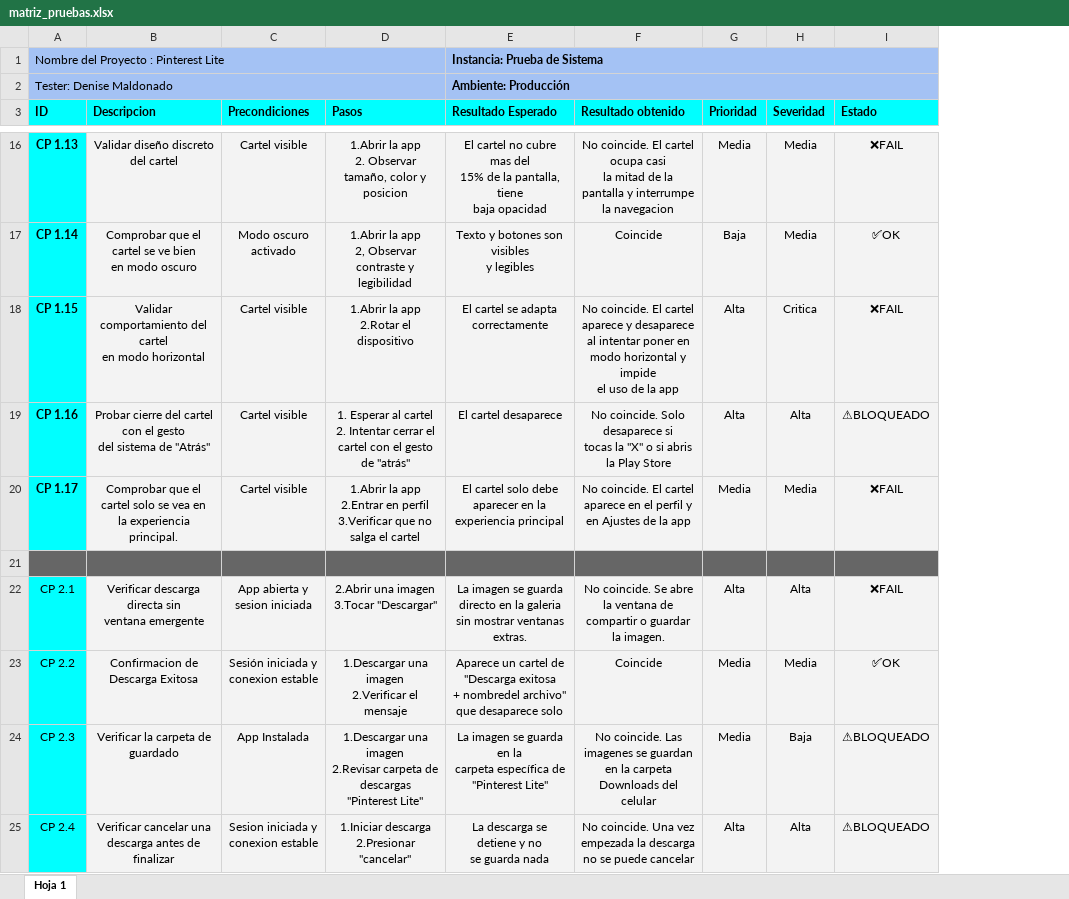
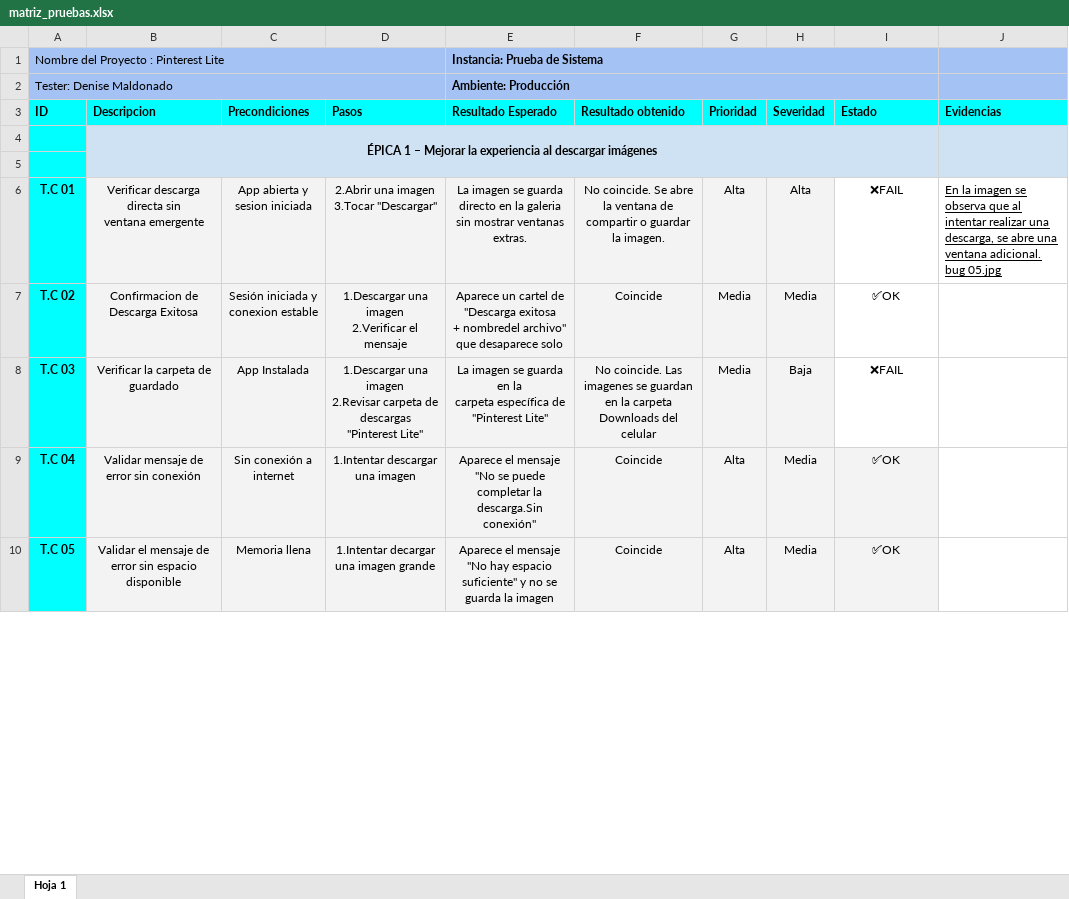
Before and after one commit to denise017/ProyectoFinal-DeniseMaldonado, an Excel workbook: casos_de_prueba/matriz_pruebas.xlsx, sheet Hoja 1, drawn as a sheet; only a part is shown, gaps mark what is left out; values as stored, in another font and other column widths than the file's, no borders; charts and pictures and conditional formats not drawn; removed rows and columns are numbered as before the commit, all else as after; ↵ is a line break in a cell; the diff covers the shown part only; the diff names each change by its address in the sheet, - before the commit and + after, or states it on an @@ line.

Commit message:
Dia 5: modifique los casos de prueba a su versión final

```diff
--- a/casos_de_prueba/matriz_pruebas.xlsx (sheet Hoja 1)
+++ b/casos_de_prueba/matriz_pruebas.xlsx (sheet Hoja 1)
+column J (Evidencias), row 6: En la imagen se observa que al intentar realizar una descarga, se abre una ventana adicional. ↵ bug 05.jpg
-row 16: CP 1.13 | Validar diseño discreto del cartel | Cartel visible | 1.Abrir la app ↵ 2. Observar tamaño, color y ↵ posicion | El cartel no cubre mas del ↵ 15% de la pantalla, tiene ↵ baja opacidad | No coincide. El cartel ocupa casi ↵ la mitad de la pantalla y interrumpe ↵ la navegacion | Media | Media | ❌FAIL
-row 17: CP 1.14 | Comprobar que el cartel se ve bien ↵ en modo oscuro | Modo oscuro activado | 1.Abrir la app ↵ 2, Observar contraste y legibilidad | Texto y botones son visibles ↵ y legibles | Coincide | Baja | Media | ✅OK
-row 18: CP 1.15 | Validar comportamiento del cartel ↵ en modo horizontal | Cartel visible | 1.Abrir la app ↵ 2.Rotar el dispositivo | El cartel se adapta ↵ correctamente | No coincide. El cartel aparece y desaparece ↵ al intentar poner en modo horizontal y impide ↵ el uso de la app | Alta | Critica | ❌FAIL
-row 19: CP 1.16 | Probar cierre del cartel con el gesto ↵ del sistema de "Atrás" | Cartel visible | 1. Esperar al cartel ↵ 2. Intentar cerrar el cartel con el gesto ↵ de "atrás" | El cartel desaparece | No coincide. Solo desaparece si ↵ tocas la "X" o si abris la Play Store | Alta | Alta | ⚠BLOQUEADO
-row 20: CP 1.17 | Comprobar que el cartel solo se vea en ↵ la experiencia principal. | Cartel visible | 1.Abrir la app ↵ 2.Entrar en perfil ↵ 3.Verificar que no salga el cartel | El cartel solo debe aparecer en la ↵ experiencia principal | No coincide. El cartel aparece en el perfil y ↵ en Ajustes de la app | Media | Media | ❌FAIL
+row 4:  | ÉPICA 1 – Mejorar la experiencia al descargar imágenes
-A5 fill: #666666
+A5 fill: #00FFFF
-B5:I5 fill: #666666
+B5:I5 fill: none
-A6 (ID): CP 2.1
+A6 (ID): T.C 01
-A6:A8 bold: off
+A6:A8 bold: on
-I6:I8 fill: #F3F3F3
+I6:I8 fill: none
-A7 (ID): CP 2.2
+A7 (ID): T.C 02
-A8 (ID): CP 2.3
+A8 (ID): T.C 03
-I8 (Estado): ⚠BLOQUEADO
+I8 (Estado): ❌FAIL
-row 25: CP 2.4 | Verificar cancelar una descarga antes de ↵ finalizar | Sesion iniciada y ↵ conexion estable | 1.Iniciar descarga ↵ 2.Presionar "cancelar" | La descarga se detiene y no ↵ se guarda nada | No coincide. Una vez empezada la descarga ↵ no se puede cancelar | Alta | Alta | ⚠BLOQUEADO
+row 9: T.C 04 | Validar mensaje de error sin conexión | Sin conexión a ↵ internet | 1.Intentar descargar una imagen | Aparece el mensaje "No se puede ↵ completar la descarga.Sin conexión" | Coincide | Alta | Media | ✅OK
+row 10: T.C 05 | Validar el mensaje de error sin espacio disponible | Memoria llena | 1.Intentar decargar una imagen grande | Aparece el mensaje "No hay espacio suficiente" y no se guarda la imagen | Coincide | Alta | Media | ✅OK
```
Also changed, not shown: 13 added rows, 18 removed rows, 18 edited cells and cell formats elsewhere in this sheet, 13 other files.
